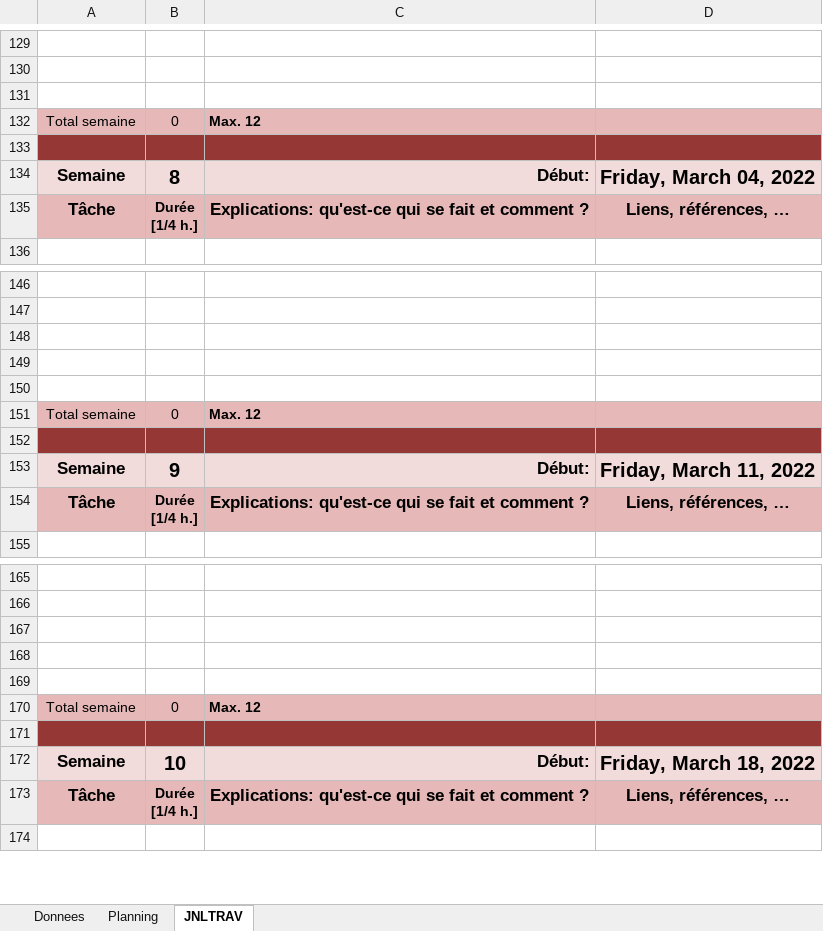
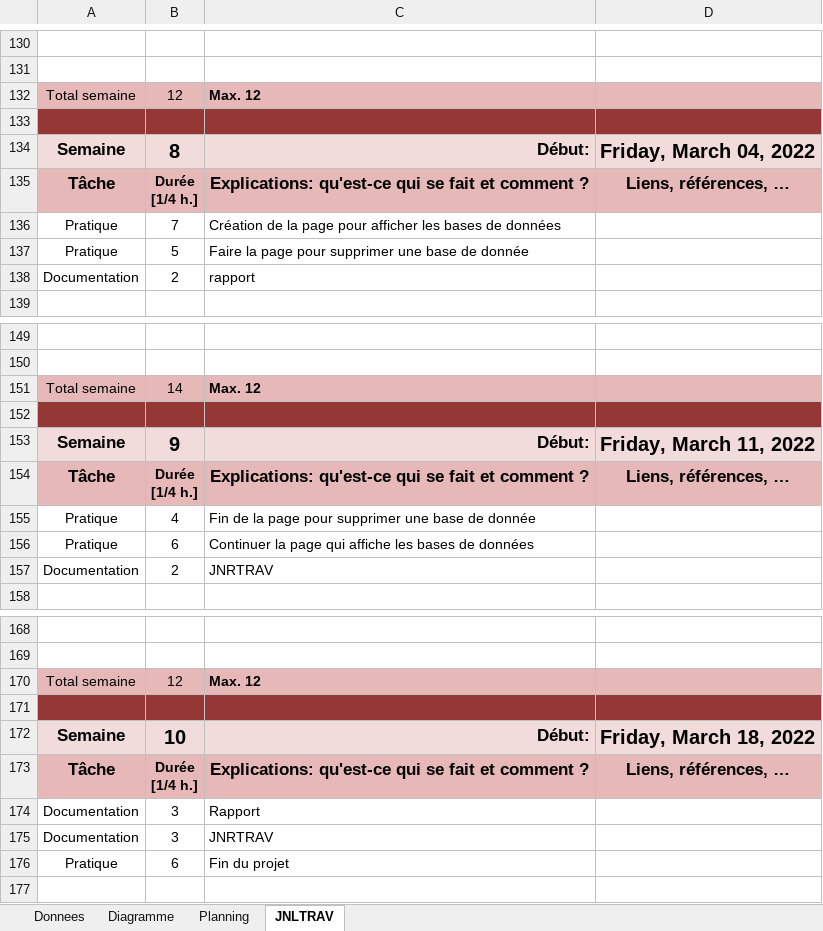
Before and after one commit to dydyx04/Projet-SQL, an Excel workbook: journalTravaldylanH.xlsm, sheet JNLTRAV, drawn as a sheet; only a part is shown, gaps mark what is left out; values as stored, in another font and other column widths than the file's, no borders; charts and pictures not drawn; removed rows and columns are numbered as before the commit, all else as after; the diff covers the shown part only; the diff names each change by its address in the sheet, - before the commit and + after, or states it on an @@ line.

Commit message:
fin du projet sql

```diff
--- a/journalTravaldylanH.xlsm (sheet JNLTRAV)
+++ b/journalTravaldylanH.xlsm (sheet JNLTRAV)
+sheet tab: Diagramme
-row 131: (empty)
-B132: 0
+B132: 12
+row 136: Pratique | 7 | Création de la page pour afficher les bases de données
+row 137: Pratique | 5 | Faire la page pour supprimer une base de donnée
+row 138: Documentation | 2 | rapport
-row 148: (empty)
-row 149: (empty)
-row 150: (empty)
-B151: 0
+B151: 14
+row 155: Pratique | 4 | Fin de la page pour supprimer une base de donnée
+row 156: Pratique | 6 | Continuer la page qui affiche les bases de données
+row 157: Documentation | 2 | JNRTRAV
-row 167: (empty)
-row 168: (empty)
-row 169: (empty)
-B170: 0
+B170: 12
+row 174: Documentation | 3 | Rapport
+row 175: Documentation | 3 | JNRTRAV
+row 176: Pratique | 6 | Fin du projet
```
Also changed, not shown: 3 added rows, 5 removed rows and 3 edited cells elsewhere in this sheet, sheet Planning, sheet Donnees, charts or pictures, 39 other files.
